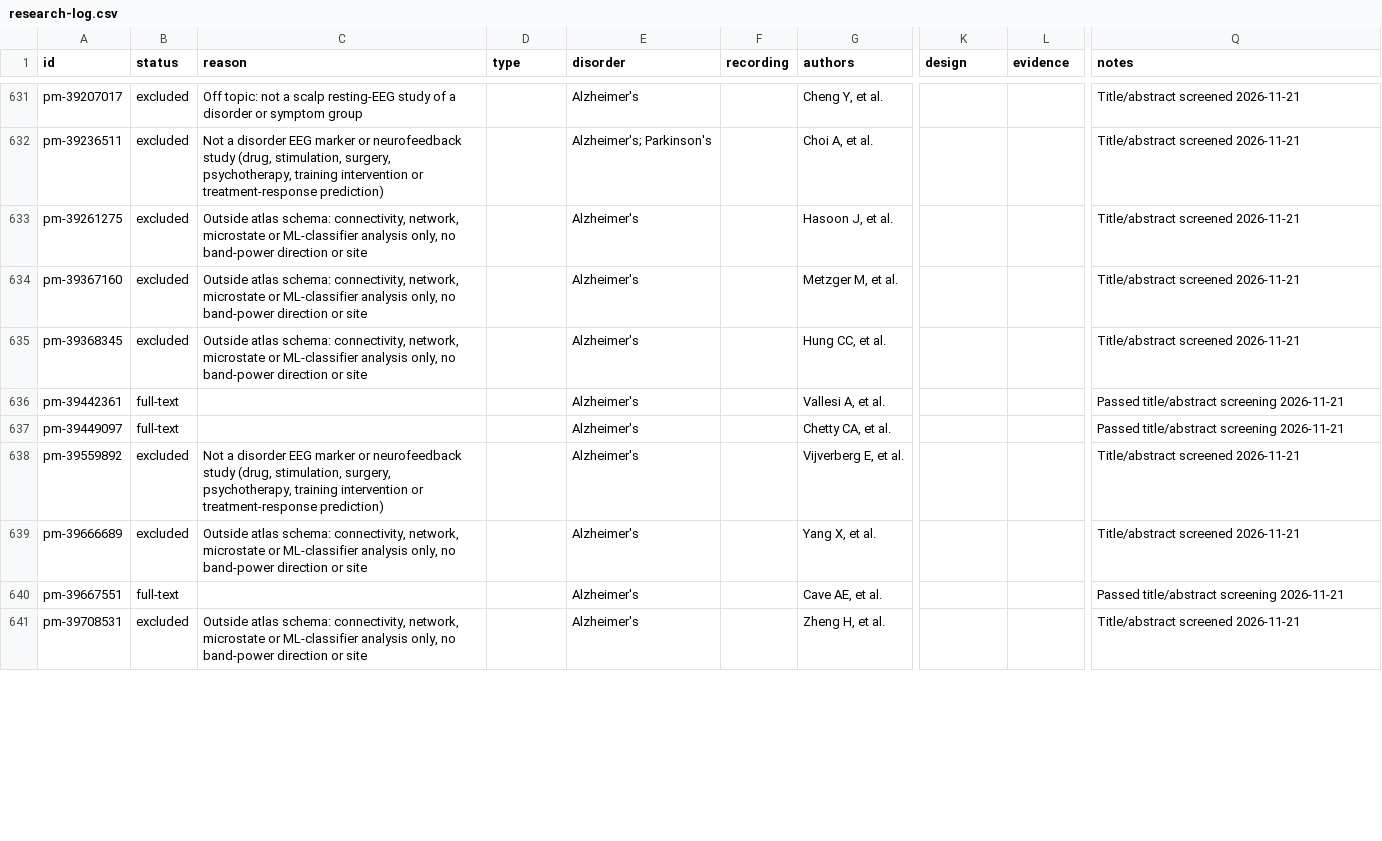
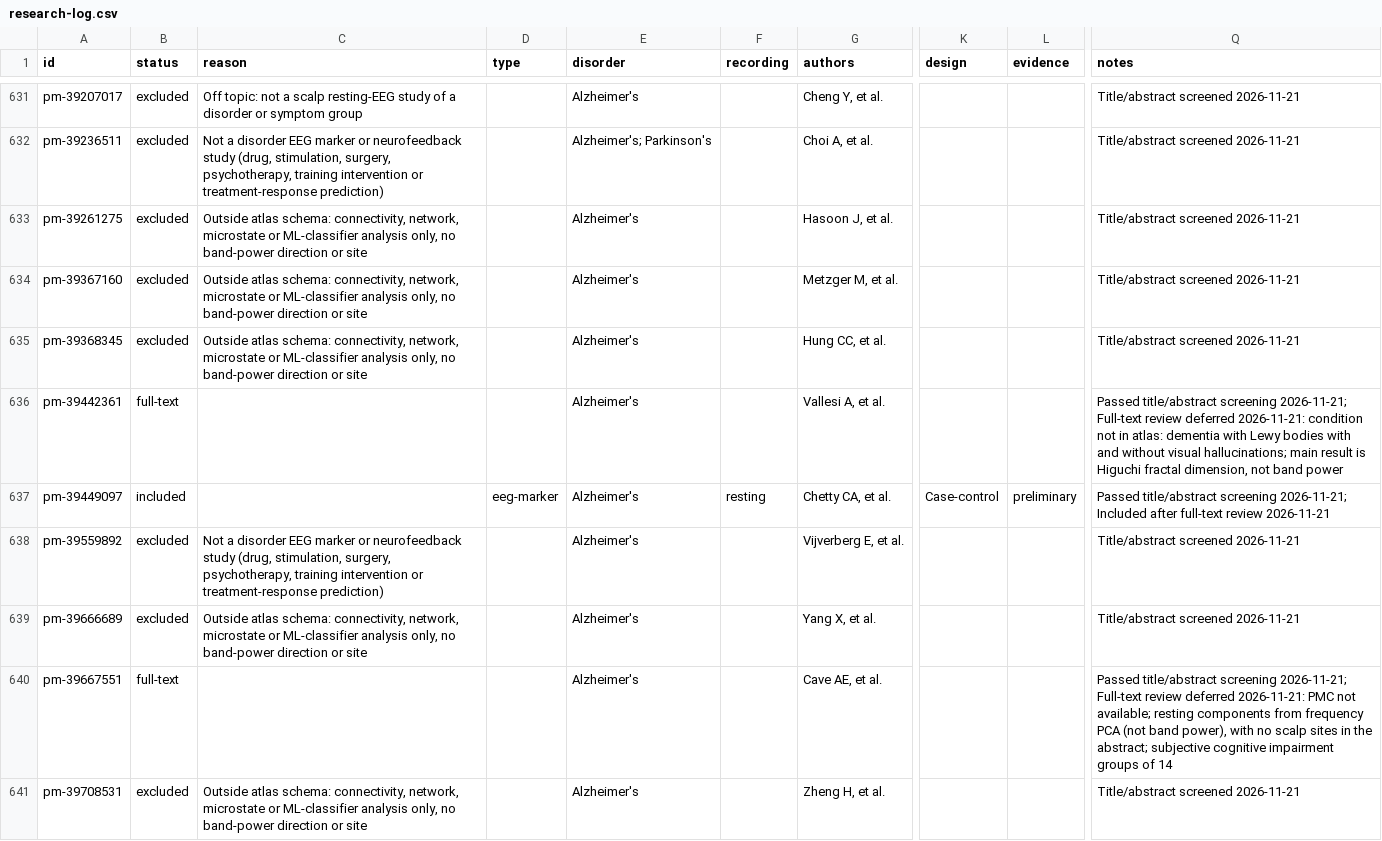
Before and after one commit to farrokh143/eeg-disorder-atlas, a CSV file: data/research-log.csv, drawn as a sheet; only a part is shown, gaps mark what is left out; the diff covers the shown part only; the diff names each change by its address in the sheet, - before the commit and + after, or states it on an @@ line.

```diff
--- a/data/research-log.csv
+++ b/data/research-log.csv
-Q636 (notes): …title/abstract screening 2026-11-21
+Q636 (notes): …title/abstract screening 2026-11-21; Full-text review deferred 2026-11-21: condition not in atlas: dementia with Lewy bodies with and without visual hallucinations; main result is Higuchi fractal dimension, not band power
-B637 (status): full-text
+B637 (status): included
-D637 (type): (empty)
+D637 (type): eeg-marker
-F637 (recording): (empty)
+F637 (recording): resting
-K637 (design): (empty)
+K637 (design): Case-control
-L637 (evidence): (empty)
+L637 (evidence): preliminary
-Q637 (notes): …title/abstract screening 2026-11-21
+Q637 (notes): …title/abstract screening 2026-11-21; Included after full-text review 2026-11-21
-Q640 (notes): …title/abstract screening 2026-11-21
+Q640 (notes): …title/abstract screening 2026-11-21; Full-text review deferred 2026-11-21: PMC not available; resting components from frequency PCA (not band power), with no scalp sites in the abstract; subjective cognitive impairment groups of 14
```
Also changed, not shown: 9 edited cells elsewhere in this file, 2 other files.
